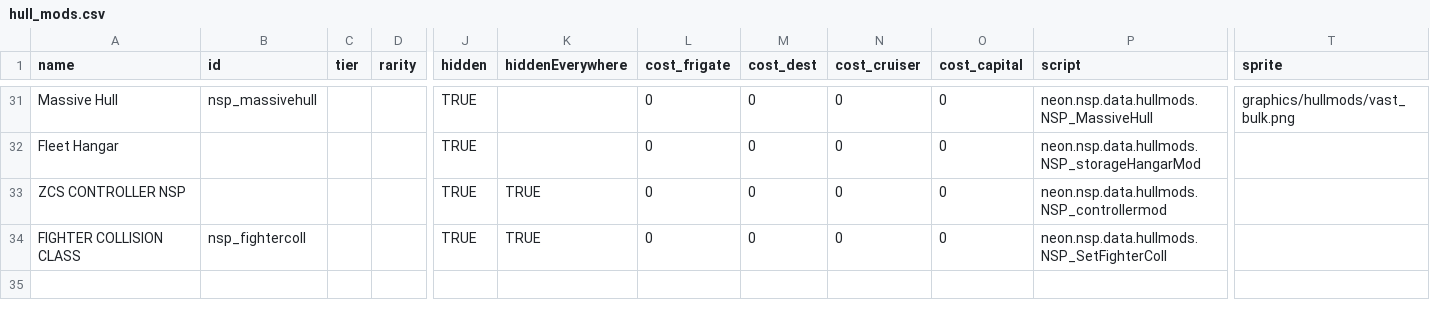
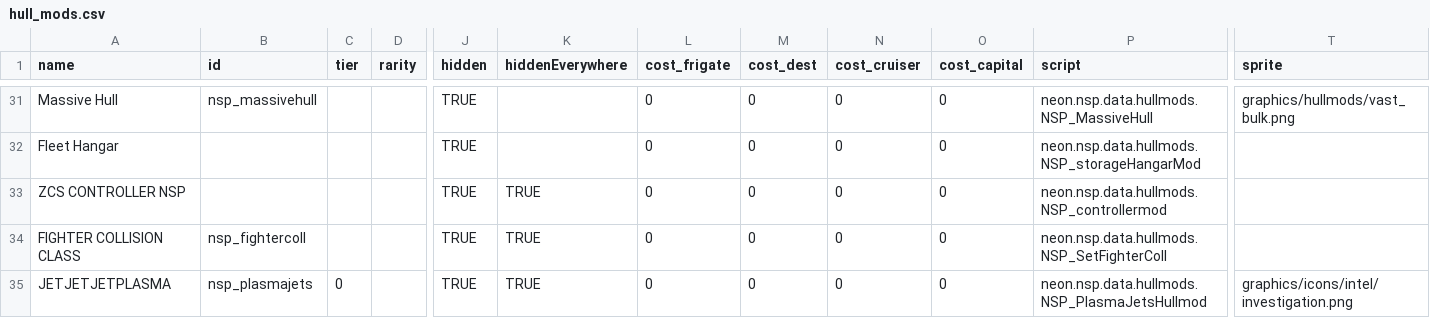
Before and after one commit to NEONN1111/XXARRA-S-VARIETY-PACK, a CSV file: data/hullmods/hull_mods.csv, drawn as a sheet; only a part is shown, gaps mark what is left out; rows hold the shown columns only; the diff names each change by its address in the sheet, - before the commit and + after, or states it on an @@ line.

```diff
--- a/data/hullmods/hull_mods.csv
+++ b/data/hullmods/hull_mods.csv
+row 35: JETJETJETPLASMA | nsp_plasmajets | 0 |  | TRUE | TRUE | 0 | 0 | 0 | 0 | neon.nsp.data.hullmods.NSP_PlasmaJetsHullmod | graphics/icons/intel/investigation.png
```
Also changed, not shown: data/hulls/ship_data.csv, data/shipsystems/ship_systems.csv, 22 other files.
